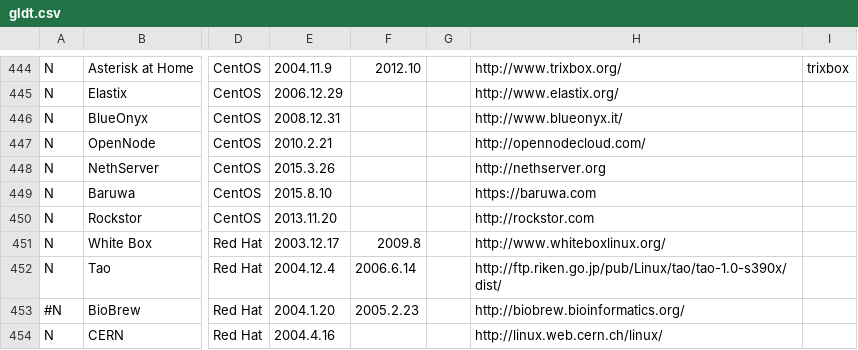
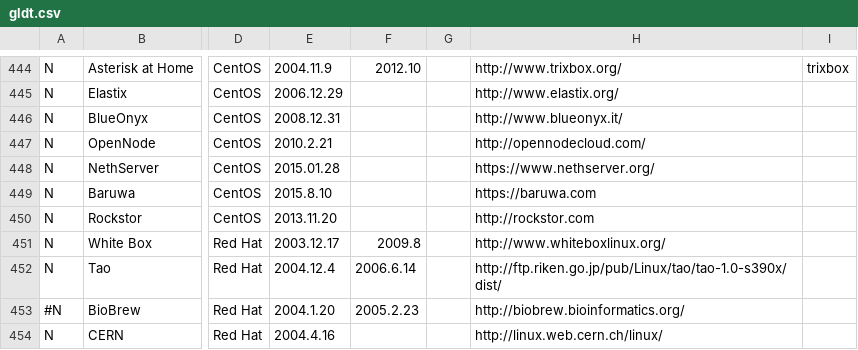
Before and after one commit to OkayPJ/LinuxTimeline-DWiki, a CSV file: gldt.csv, drawn as a sheet; only a part is shown, gaps mark what is left out; the diff names each change by its address in the sheet, - before the commit and + after, or states it on an @@ line.

Commit message:
Fixed start date for Nethserver (not definitive)

```diff
--- a/gldt.csv
+++ b/gldt.csv
-E448: 2015.3.26
+E448: 2015.01.28
-H448: http://nethserver.org
+H448: https://www.nethserver.org/
```
Also changed, not shown: 1 other file.
